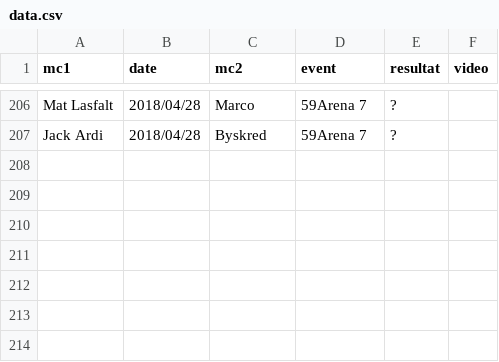
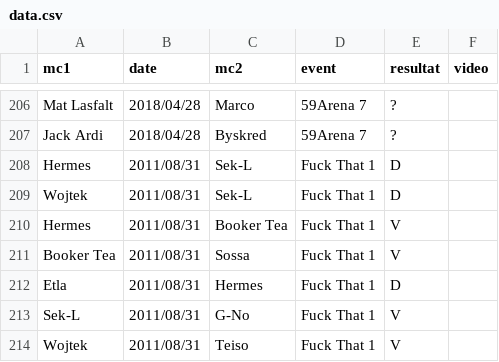
Before and after one commit to thibaultduponchelle/battlerec, a CSV file: data.csv, drawn as a sheet; only a part is shown, gaps mark what is left out; the diff names each change by its address in the sheet, - before the commit and + after, or states it on an @@ line.

Commit message:
Fuck That

```diff
--- a/data.csv
+++ b/data.csv
+row 208: Hermes | 2011/08/31 | Sek-L | Fuck That 1 | D
+row 209: Wojtek | 2011/08/31 | Sek-L | Fuck That 1 | D
+row 210: Hermes | 2011/08/31 | Booker Tea | Fuck That 1 | V
+row 211: Booker Tea | 2011/08/31 | Sossa | Fuck That 1 | V
+row 212: Etla | 2011/08/31 | Hermes | Fuck That 1 | D
+row 213: Sek-L | 2011/08/31 | G-No | Fuck That 1 | V
+row 214: Wojtek | 2011/08/31 | Teiso | Fuck That 1 | V
```
